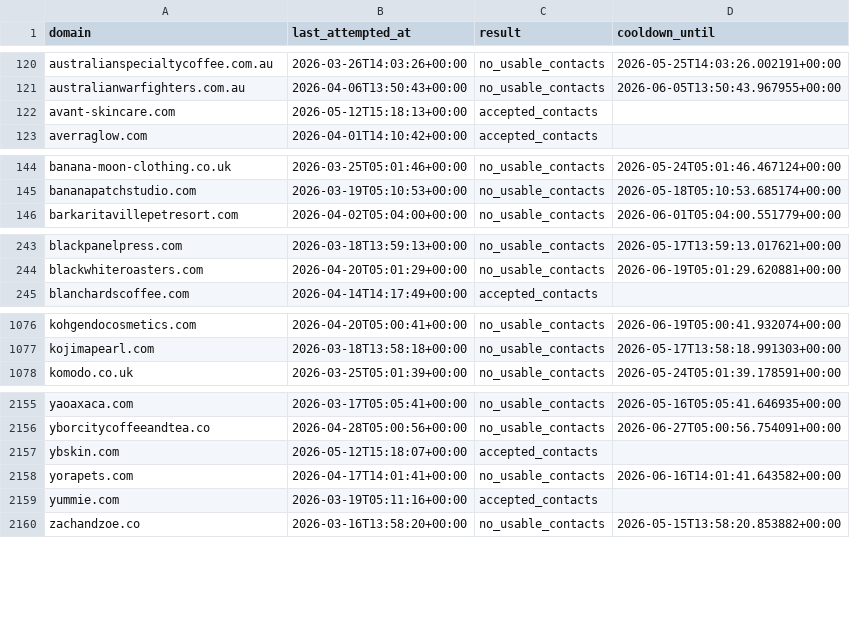
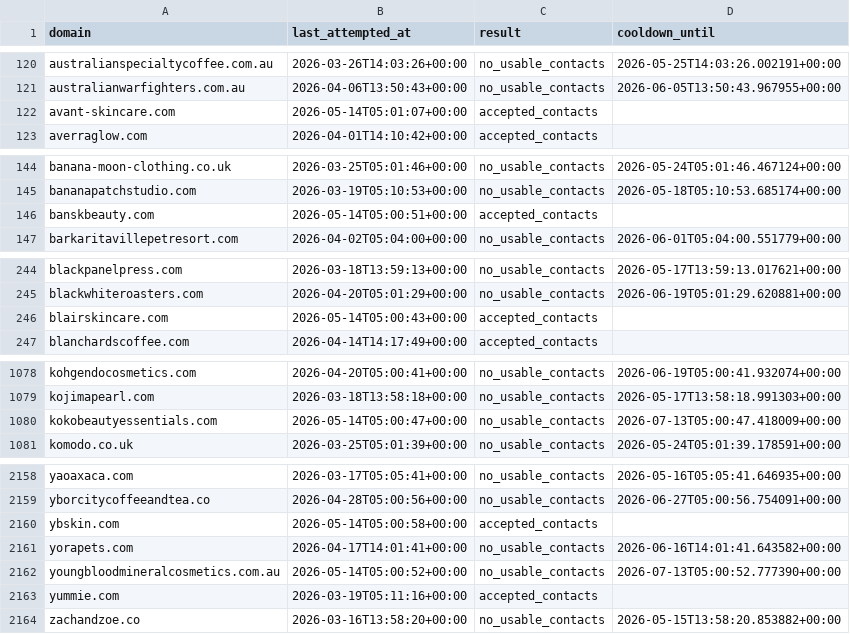
Before and after one commit to david-anata/Lead-scraper, a CSV file: state/apollo_attempts.csv, drawn as a sheet; only a part is shown, gaps mark what is left out; the diff covers the shown part only.

Commit message:
Update Apollo attempts state

```diff
--- a/state/apollo_attempts.csv
+++ b/state/apollo_attempts.csv
@@ -121,3 +121,3 @@ australianspecialtycoffee.com.au,2026-03-26T14:03:26+00:00,no_usable_contacts,20
 australianwarfighters.com.au,2026-04-06T13:50:43+00:00,no_usable_contacts,2026-06-05T13:50:43.967955+00:00
-avant-skincare.com,2026-05-12T15:18:13+00:00,accepted_contacts,
+avant-skincare.com,2026-05-14T05:01:07+00:00,accepted_contacts,
 averraglow.com,2026-04-01T14:10:42+00:00,accepted_contacts,
@@ -145,2 +145,3 @@ banana-moon-clothing.co.uk,2026-03-25T05:01:46+00:00,no_usable_contacts,2026-05-
 bananapatchstudio.com,2026-03-19T05:10:53+00:00,no_usable_contacts,2026-05-18T05:10:53.685174+00:00
+banskbeauty.com,2026-05-14T05:00:51+00:00,accepted_contacts,
 barkaritavillepetresort.com,2026-04-02T05:04:00+00:00,no_usable_contacts,2026-06-01T05:04:00.551779+00:00
@@ -244,2 +245,3 @@ blackpanelpress.com,2026-03-18T13:59:13+00:00,no_usable_contacts,2026-05-17T13:5
 blackwhiteroasters.com,2026-04-20T05:01:29+00:00,no_usable_contacts,2026-06-19T05:01:29.620881+00:00
+blairskincare.com,2026-05-14T05:00:43+00:00,accepted_contacts,
 blanchardscoffee.com,2026-04-14T14:17:49+00:00,accepted_contacts,
@@ -1077,2 +1079,3 @@ kohgendocosmetics.com,2026-04-20T05:00:41+00:00,no_usable_contacts,2026-06-19T05
 kojimapearl.com,2026-03-18T13:58:18+00:00,no_usable_contacts,2026-05-17T13:58:18.991303+00:00
+kokobeautyessentials.com,2026-05-14T05:00:47+00:00,no_usable_contacts,2026-07-13T05:00:47.418009+00:00
 komodo.co.uk,2026-03-25T05:01:39+00:00,no_usable_contacts,2026-05-24T05:01:39.178591+00:00
@@ -2156,4 +2159,5 @@ yaoaxaca.com,2026-03-17T05:05:41+00:00,no_usable_contacts,2026-05-16T05:05:41.64
 yborcitycoffeeandtea.co,2026-04-28T05:00:56+00:00,no_usable_contacts,2026-06-27T05:00:56.754091+00:00
-ybskin.com,2026-05-12T15:18:07+00:00,accepted_contacts,
+ybskin.com,2026-05-14T05:00:58+00:00,accepted_contacts,
 yorapets.com,2026-04-17T14:01:41+00:00,no_usable_contacts,2026-06-16T14:01:41.643582+00:00
+youngbloodmineralcosmetics.com.au,2026-05-14T05:00:52+00:00,no_usable_contacts,2026-07-13T05:00:52.777390+00:00
 yummie.com,2026-03-19T05:11:16+00:00,accepted_contacts,
```
Also changed, not shown: 9 edited cells elsewhere in this file.
